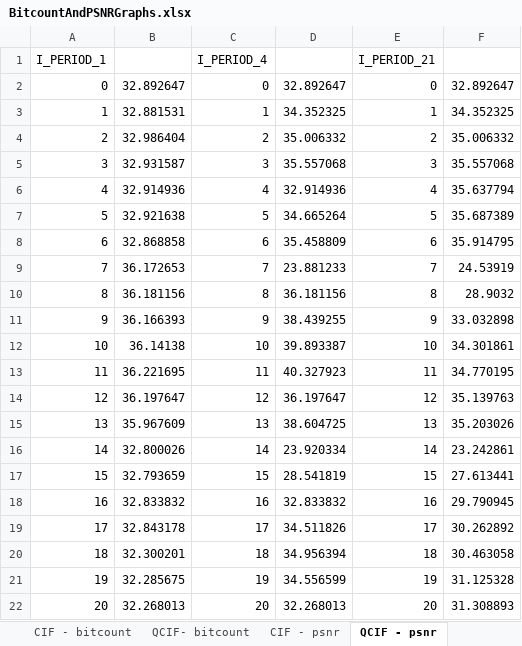
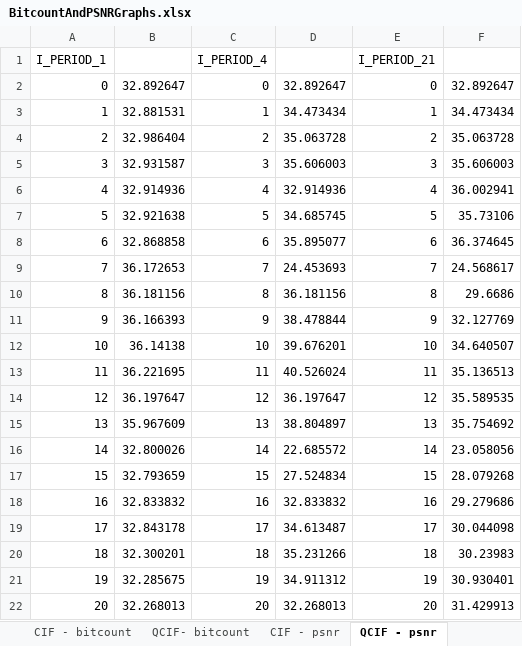
Before and after one commit to daves-devel/ECE1718H, an Excel workbook: goldendata/Assigment3_E1/BitcountAndPSNRGraphs.xlsx, sheet QCIF - psnr, drawn as a sheet; values as stored, in another font and other column widths than the file's, no borders; charts and pictures not drawn; the diff names each change by its address in the sheet, - before the commit and + after, or states it on an @@ line.

Commit message:
adding unsubmitted data

```diff
--- a/goldendata/Assigment3_E1/BitcountAndPSNRGraphs.xlsx (sheet QCIF - psnr)
+++ b/goldendata/Assigment3_E1/BitcountAndPSNRGraphs.xlsx (sheet QCIF - psnr)
-D3: 34.352325
+D3: 34.473434
-F3: 34.352325
+F3: 34.473434
-D4: 35.006332
+D4: 35.063728
-F4: 35.006332
+F4: 35.063728
-D5: 35.557068
+D5: 35.606003
-F5: 35.557068
+F5: 35.606003
-F6: 35.637794
+F6: 36.002941
-D7: 34.665264
+D7: 34.685745
-F7: 35.687389
+F7: 35.73106
-D8: 35.458809
+D8: 35.895077
-F8: 35.914795
+F8: 36.374645
-D9: 23.881233
+D9: 24.453693
-F9: 24.53919
+F9: 24.568617
-F10: 28.9032
+F10: 29.6686
-D11: 38.439255
+D11: 38.478844
-F11: 33.032898
+F11: 32.127769
-D12: 39.893387
+D12: 39.676201
-F12: 34.301861
+F12: 34.640507
-D13: 40.327923
+D13: 40.526024
-F13: 34.770195
+F13: 35.136513
-F14: 35.139763
+F14: 35.589535
-D15: 38.604725
+D15: 38.804897
-F15: 35.203026
+F15: 35.754692
-D16: 23.920334
+D16: 22.685572
-F16: 23.242861
+F16: 23.058056
-D17: 28.541819
+D17: 27.524834
-F17: 27.613441
+F17: 28.079268
-F18: 29.790945
+F18: 29.279686
-D19: 34.511826
+D19: 34.613487
-F19: 30.262892
+F19: 30.044098
-D20: 34.956394
+D20: 35.231266
-F20: 30.463058
+F20: 30.23983
-D21: 34.556599
+D21: 34.911312
-F21: 31.125328
+F21: 30.930401
-F22: 31.308893
+F22: 31.429913
```
Also changed, not shown: sheet QCIF- bitcount, charts or pictures.
